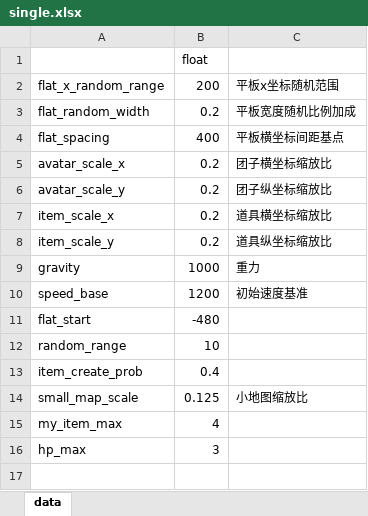
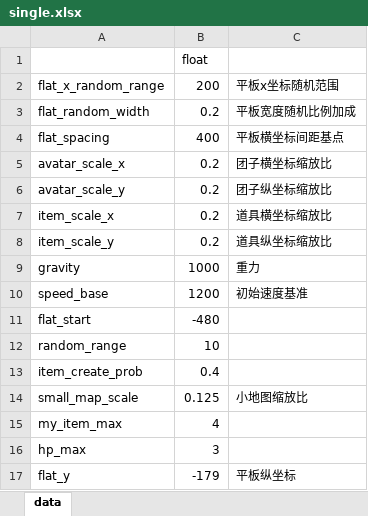
Before and after one commit to luxuntong/ttxiaoyouxi, an Excel workbook: plan/single.xlsx, sheet data, drawn as a sheet; values as stored, in another font and other column widths than the file's, no borders; the diff names each change by its address in the sheet, - before the commit and + after, or states it on an @@ line.

```diff
--- a/plan/single.xlsx (sheet data)
+++ b/plan/single.xlsx (sheet data)
+row 17: flat_y | -179 | 平板纵坐标
```
Also changed, not shown: plan/conflict.xlsx, 12 other files.
